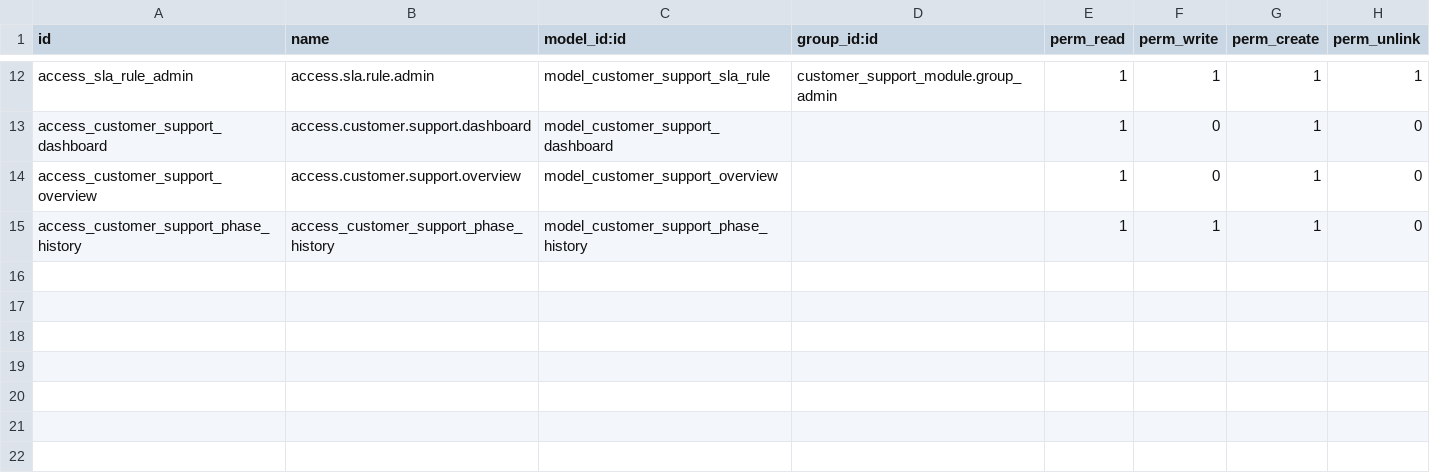
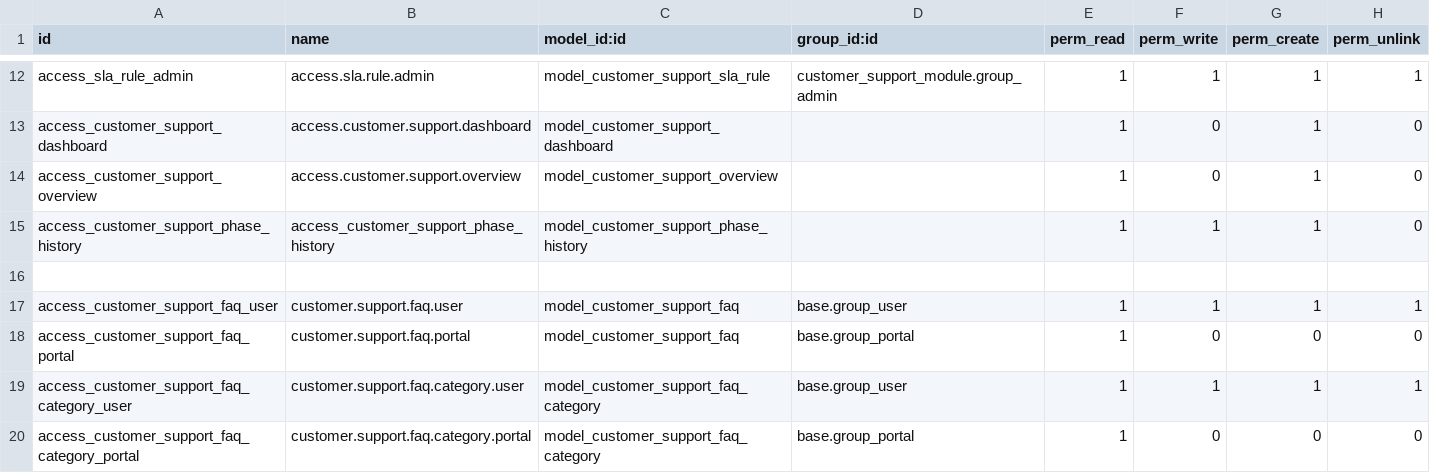
Before and after one commit to Vivek-Monger/Customer_Support_Module, a CSV file: security/ir.model.access.csv, drawn as a sheet; only a part is shown, gaps mark what is left out; the diff names each change by its address in the sheet, - before the commit and + after, or states it on an @@ line.

```diff
--- a/security/ir.model.access.csv
+++ b/security/ir.model.access.csv
+row 16: (empty)
+row 17: access_customer_support_faq_user | customer.support.faq.user | model_customer_support_faq | base.group_user | 1 | 1 | 1 | 1
+row 18: access_customer_support_faq_portal | customer.support.faq.portal | model_customer_support_faq | base.group_portal | 1 | 0 | 0 | 0
+row 19: access_customer_support_faq_category_user | customer.support.faq.category.user | model_customer_support_faq_category | base.group_user | 1 | 1 | 1 | 1
+row 20: access_customer_support_faq_category_portal | customer.support.faq.category.portal | model_customer_support_faq_category | base.group_portal | 1 | 0 | 0 | 0
```
Also changed, not shown: 8 other files.
